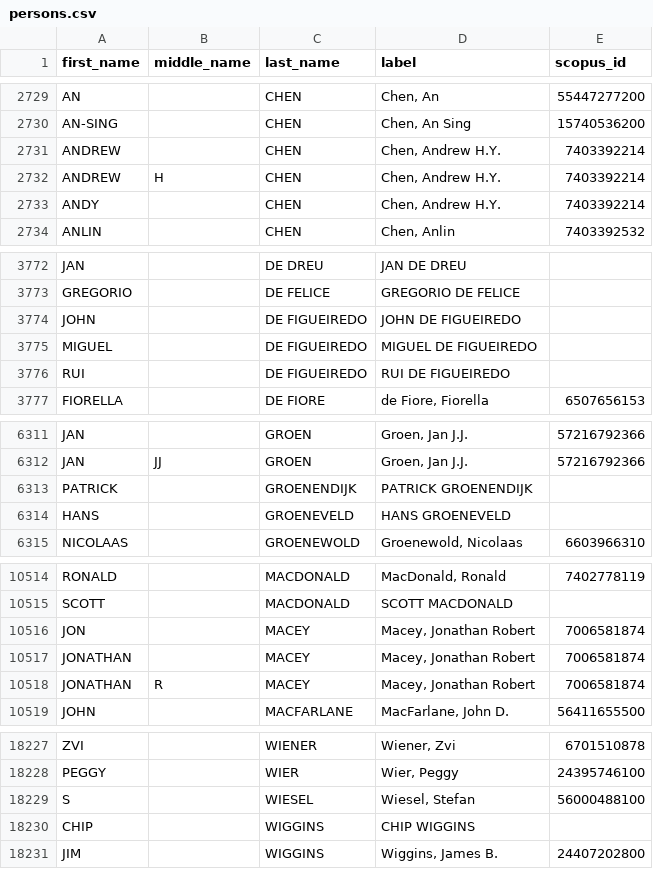
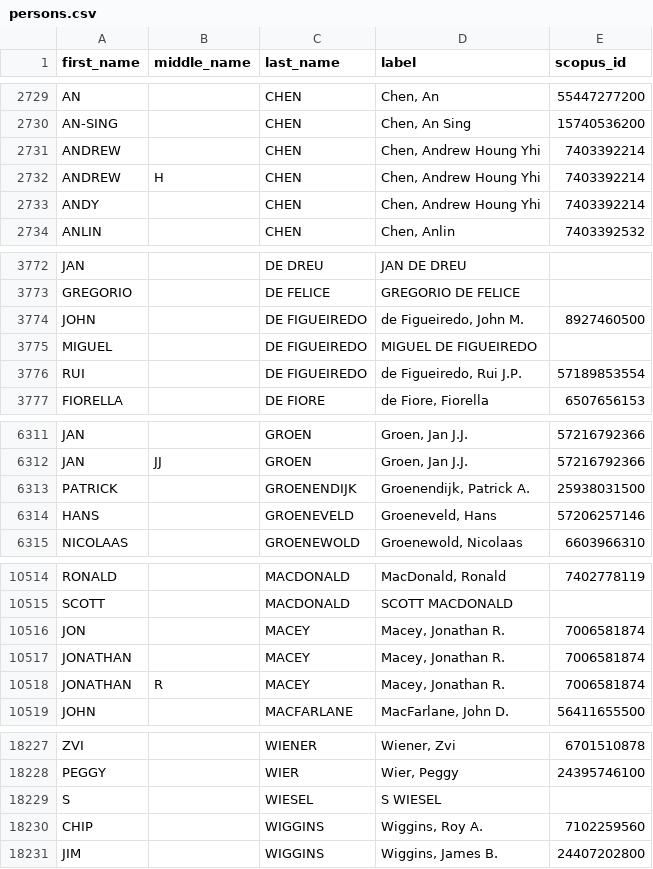
Before and after one commit to Michael-E-Rose/CoFE, a CSV file: data/persons.csv, drawn as a sheet; only a part is shown, gaps mark what is left out; the diff covers the shown part only.

```diff
--- a/data/persons.csv
+++ b/data/persons.csv
@@ -2730,5 +2730,5 @@ AN,,CHEN,"Chen, An",55447277200
 AN-SING,,CHEN,"Chen, An Sing",15740536200
-ANDREW,,CHEN,"Chen, Andrew H.Y.",7403392214
-ANDREW,H,CHEN,"Chen, Andrew H.Y.",7403392214
-ANDY,,CHEN,"Chen, Andrew H.Y.",7403392214
+ANDREW,,CHEN,"Chen, Andrew Houng Yhi",7403392214
+ANDREW,H,CHEN,"Chen, Andrew Houng Yhi",7403392214
+ANDY,,CHEN,"Chen, Andrew Houng Yhi",7403392214
 ANLIN,,CHEN,"Chen, Anlin",7403392532
@@ -3773,5 +3773,5 @@ JAN,,DE DREU,JAN DE DREU,
 GREGORIO,,DE FELICE,GREGORIO DE FELICE,
-JOHN,,DE FIGUEIREDO,JOHN DE FIGUEIREDO,
+JOHN,,DE FIGUEIREDO,"de Figueiredo, John M.",8927460500
 MIGUEL,,DE FIGUEIREDO,MIGUEL DE FIGUEIREDO,
-RUI,,DE FIGUEIREDO,RUI DE FIGUEIREDO,
+RUI,,DE FIGUEIREDO,"de Figueiredo, Rui J.P.",57189853554
 FIORELLA,,DE FIORE,"de Fiore, Fiorella",6507656153
@@ -6312,4 +6312,4 @@ JAN,,GROEN,"Groen, Jan J.J.",57216792366
 JAN,JJ,GROEN,"Groen, Jan J.J.",57216792366
-PATRICK,,GROENENDIJK,PATRICK GROENENDIJK,
-HANS,,GROENEVELD,HANS GROENEVELD,
+PATRICK,,GROENENDIJK,"Groenendijk, Patrick A.",25938031500
+HANS,,GROENEVELD,"Groeneveld, Hans",57206257146
 NICOLAAS,,GROENEWOLD,"Groenewold, Nicolaas",6603966310
@@ -10515,5 +10515,5 @@ RONALD,,MACDONALD,"MacDonald, Ronald",7402778119
 SCOTT,,MACDONALD,SCOTT MACDONALD,
-JON,,MACEY,"Macey, Jonathan Robert",7006581874
-JONATHAN,,MACEY,"Macey, Jonathan Robert",7006581874
-JONATHAN,R,MACEY,"Macey, Jonathan Robert",7006581874
+JON,,MACEY,"Macey, Jonathan R.",7006581874
+JONATHAN,,MACEY,"Macey, Jonathan R.",7006581874
+JONATHAN,R,MACEY,"Macey, Jonathan R.",7006581874
 JOHN,,MACFARLANE,"MacFarlane, John D.",56411655500
@@ -18228,4 +18228,4 @@ ZVI,,WIENER,"Wiener, Zvi",6701510878
 PEGGY,,WIER,"Wier, Peggy",24395746100
-S,,WIESEL,"Wiesel, Stefan",56000488100
-CHIP,,WIGGINS,CHIP WIGGINS,
+S,,WIESEL,S WIESEL,
+CHIP,,WIGGINS,"Wiggins, Roy A.",7102259560
 JIM,,WIGGINS,"Wiggins, James B.",24407202800
```
Also changed, not shown: 90 edited cells elsewhere in this file, 2 other files.
